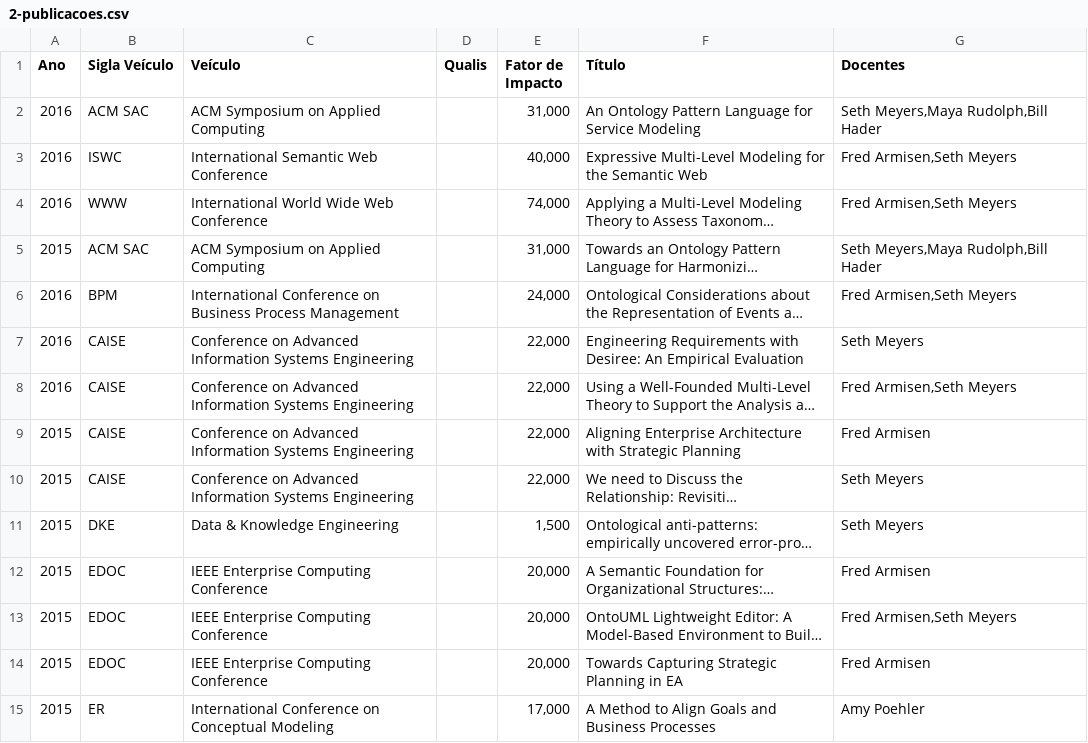
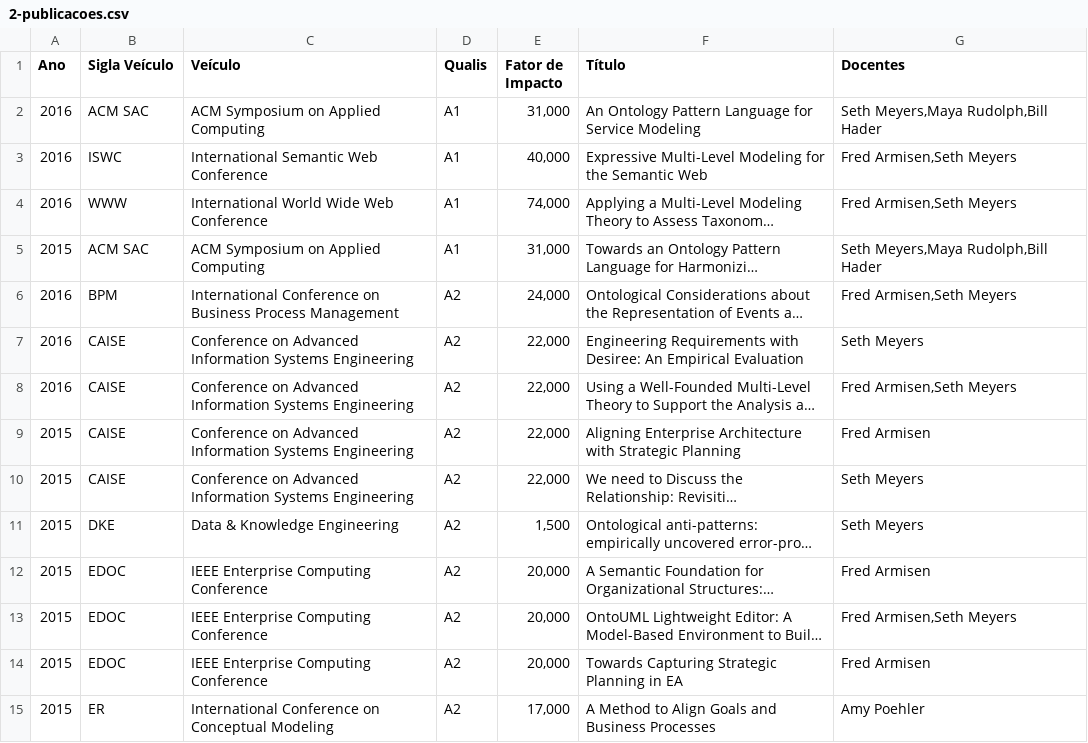
Before and after one commit to Henriquelay/PPGI-system, a CSV file: out/2-publicacoes.csv, drawn as a sheet; only a part is shown; long unchanged cells end in …; the diff covers the shown part only; the diff names each change by its address in the sheet, - before the commit and + after, or states it on an @@ line.

```diff
--- a/out/2-publicacoes.csv
+++ b/out/2-publicacoes.csv
-D2:D5 (Qualis): (empty)
+D2:D5 (Qualis): A1
-D6:D15 (Qualis): (empty)
+D6:D15 (Qualis): A2
```
Also changed, not shown: 116 edited cells elsewhere in this file, out/1-recredenciamento.csv, 23 other files.
